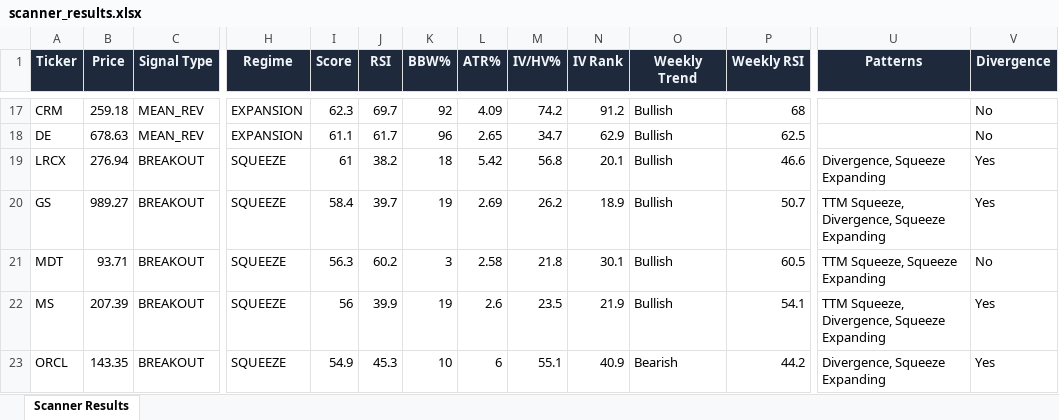
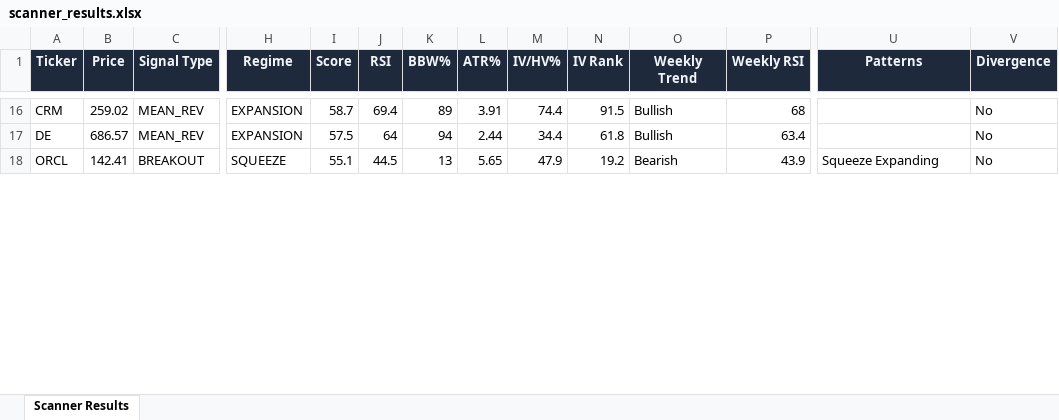
Before and after one commit to 6000rr4n/BM-screener, an Excel workbook: output/scanner_results.xlsx, sheet Scanner Results, drawn as a sheet; only a part is shown, gaps mark what is left out; values as stored, in another font and other column widths than the file's, no borders; removed rows and columns are numbered as before the commit, all else as after; rows hold the shown columns only; the diff covers the shown part only; the diff names each change by its address in the sheet, - before the commit and + after, or states it on an @@ line.

```diff
--- a/output/scanner_results.xlsx (sheet Scanner Results)
+++ b/output/scanner_results.xlsx (sheet Scanner Results)
-B16 (Price): 259.18
+B16 (Price): 259.02
-I16 (Score): 62.3
+I16 (Score): 58.7
-J16 (RSI): 69.7
+J16 (RSI): 69.4
-K16 (BBW%): 92
+K16 (BBW%): 89
-L16 (ATR%): 4.09
+L16 (ATR%): 3.91
-M16 (IV/HV%): 74.2
+M16 (IV/HV%): 74.4
-N16 (IV Rank): 91.2
+N16 (IV Rank): 91.5
-B17 (Price): 678.63
+B17 (Price): 686.57
-I17 (Score): 61.1
+I17 (Score): 57.5
-J17 (RSI): 61.7
+J17 (RSI): 64
-K17 (BBW%): 96
+K17 (BBW%): 94
-L17 (ATR%): 2.65
+L17 (ATR%): 2.44
-M17 (IV/HV%): 34.7
+M17 (IV/HV%): 34.4
-N17 (IV Rank): 62.9
+N17 (IV Rank): 61.8
-P17 (Weekly RSI): 62.5
+P17 (Weekly RSI): 63.4
-row 19: LRCX | 276.94 | BREAKOUT | SQUEEZE | 61 | 38.2 | 18 | 5.42 | 56.8 | 20.1 | Bullish | 46.6 | Divergence, Squeeze Expanding | Yes
-row 20: GS | 989.27 | BREAKOUT | SQUEEZE | 58.4 | 39.7 | 19 | 2.69 | 26.2 | 18.9 | Bullish | 50.7 | TTM Squeeze, Divergence, Squeeze Expanding | Yes
-row 21: MDT | 93.71 | BREAKOUT | SQUEEZE | 56.3 | 60.2 | 3 | 2.58 | 21.8 | 30.1 | Bullish | 60.5 | TTM Squeeze, Squeeze Expanding | No
-row 22: MS | 207.39 | BREAKOUT | SQUEEZE | 56 | 39.9 | 19 | 2.6 | 23.5 | 21.9 | Bullish | 54.1 | TTM Squeeze, Divergence, Squeeze Expanding | Yes
-B18 (Price): 143.35
+B18 (Price): 142.41
-I18 (Score): 54.9
+I18 (Score): 55.1
-J18 (RSI): 45.3
+J18 (RSI): 44.5
-K18 (BBW%): 10
+K18 (BBW%): 13
-L18 (ATR%): 6
+L18 (ATR%): 5.65
-M18 (IV/HV%): 55.1
+M18 (IV/HV%): 47.9
-N18 (IV Rank): 40.9
+N18 (IV Rank): 19.2
-P18 (Weekly RSI): 44.2
+P18 (Weekly RSI): 43.9
-U18 (Patterns): Divergence, Squeeze Expanding
+U18 (Patterns): Squeeze Expanding
-V18 (Divergence): Yes
+V18 (Divergence): No
```
Also changed, not shown: 10 added rows, 11 removed rows and 104 edited cells elsewhere in this sheet, 1 other file.
